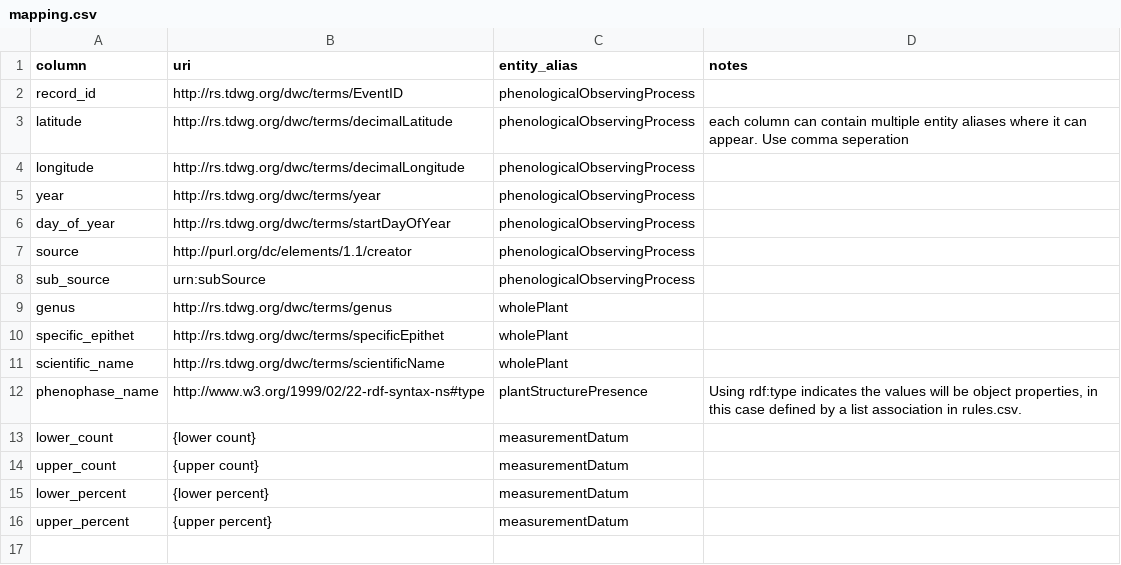
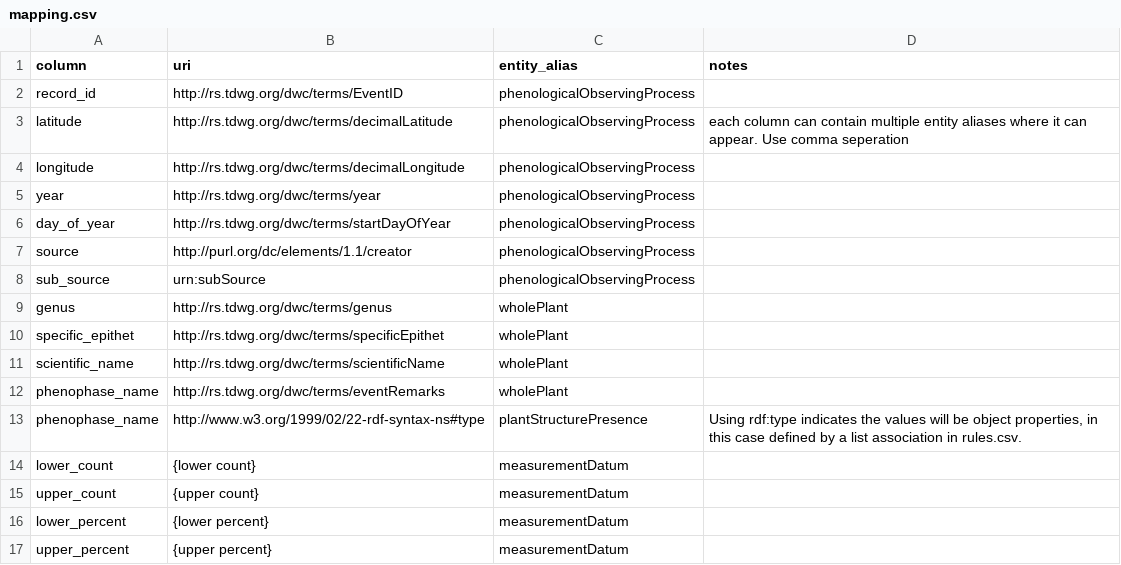
Before and after one commit to biocodellc/ontology-data-pipeline, a CSV file: projects/neon/mapping.csv, drawn as a sheet; the diff names each change by its address in the sheet, - before the commit and + after, or states it on an @@ line.

```diff
--- a/projects/neon/mapping.csv
+++ b/projects/neon/mapping.csv
+row 12: phenophase_name | http://rs.tdwg.org/dwc/terms/eventRemarks | wholePlant
```
Also changed, not shown: projects/herbarium/mapping.csv, projects/npn/mapping.csv, 1 other file.
